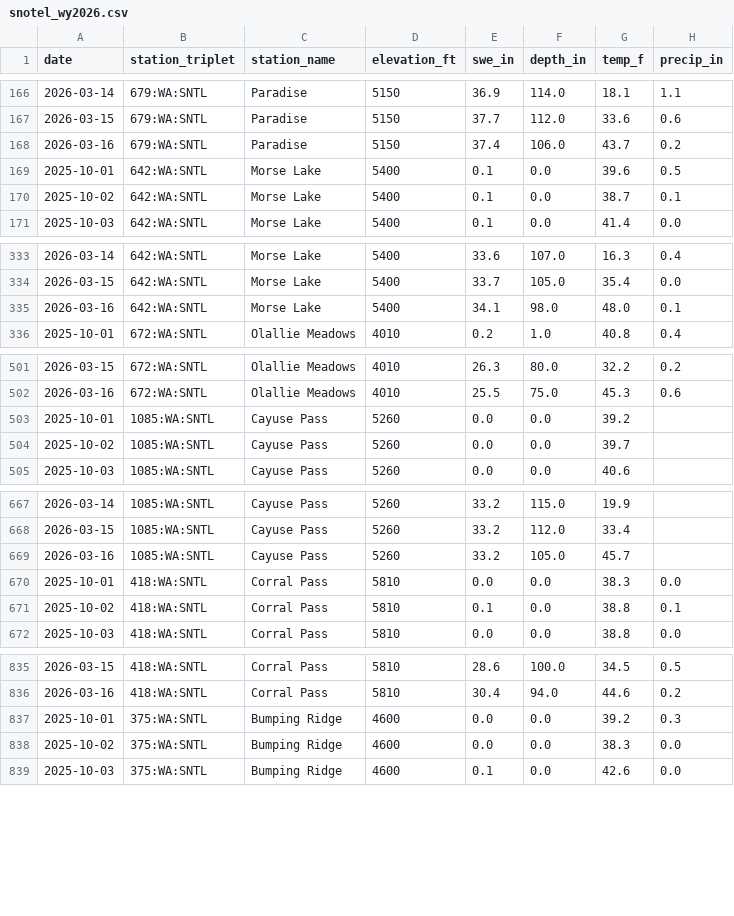
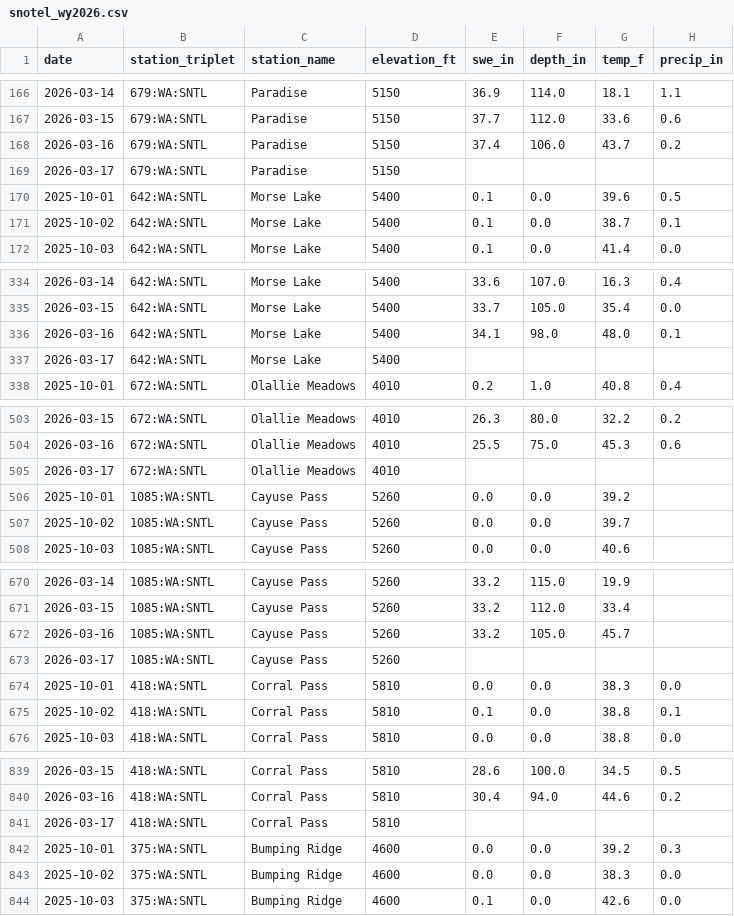
Before and after one commit to bdgroves/rainier-snowpack, a CSV file: data/processed/snotel_wy2026.csv, drawn as a sheet; only a part is shown, gaps mark what is left out; the diff covers the shown part only; the diff names each change by its address in the sheet, - before the commit and + after, or states it on an @@ line.

```diff
--- a/data/processed/snotel_wy2026.csv
+++ b/data/processed/snotel_wy2026.csv
+row 169: 2026-03-17 | 679:WA:SNTL | Paradise | 5150
+row 337: 2026-03-17 | 642:WA:SNTL | Morse Lake | 5400
+row 505: 2026-03-17 | 672:WA:SNTL | Olallie Meadows | 4010
+row 673: 2026-03-17 | 1085:WA:SNTL | Cayuse Pass | 5260
+row 841: 2026-03-17 | 418:WA:SNTL | Corral Pass | 5810
```
Also changed, not shown: 2 added rows elsewhere in this file, data/processed/station_latest_stats.csv, 15 other files.
